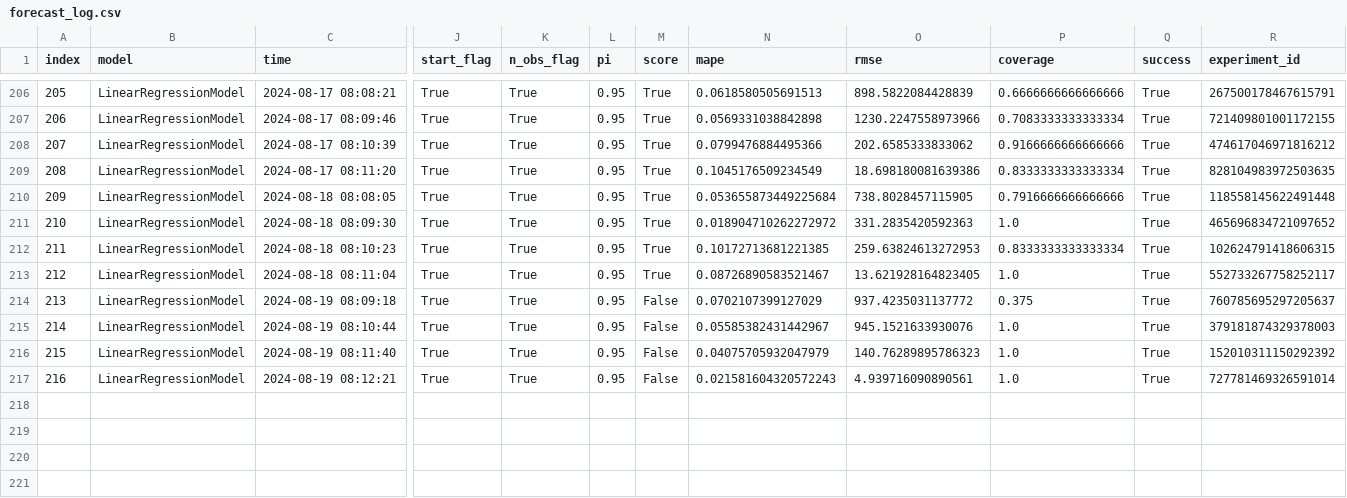
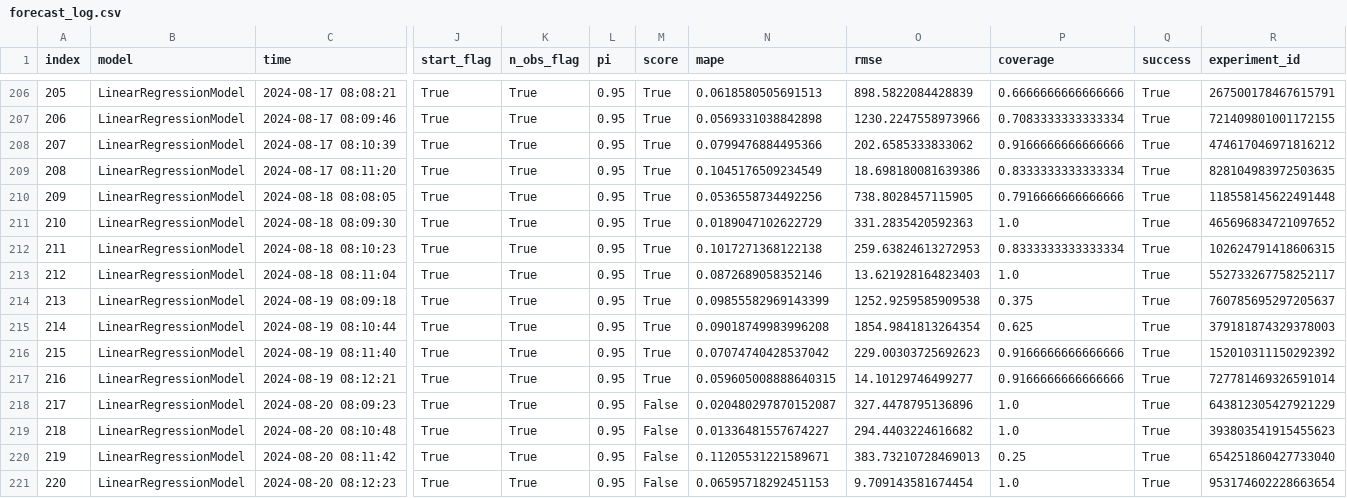
Before and after one commit to alexlabuda/ai-dev-2024-ml-workshop, a CSV file: data/forecast_log.csv, drawn as a sheet; only a part is shown, gaps mark what is left out; rows hold the shown columns only; the diff names each change by its address in the sheet, - before the commit and + after, or states it on an @@ line.

Commit message:
Auto update of the data

```diff
--- a/data/forecast_log.csv
+++ b/data/forecast_log.csv
-N210 (mape): 0.053655873449225684
+N210 (mape): 0.0536558734492256
-N211 (mape): 0.018904710262272972
+N211 (mape): 0.0189047102622729
-N212 (mape): 0.10172713681221385
+N212 (mape): 0.1017271368122138
-N213 (mape): 0.08726890583521467
+N213 (mape): 0.0872689058352146
-O213 (rmse): 13.621928164823405
+O213 (rmse): 13.621928164823403
-M214:M217 (score): False
+M214:M217 (score): True
-N214 (mape): 0.0702107399127029
+N214 (mape): 0.09855582969143399
-O214 (rmse): 937.4235031137772
+O214 (rmse): 1252.9259585909538
-N215 (mape): 0.05585382431442967
+N215 (mape): 0.09018749983996208
-O215 (rmse): 945.1521633930076
+O215 (rmse): 1854.9841813264354
-P215 (coverage): 1.0
+P215 (coverage): 0.625
-N216 (mape): 0.04075705932047979
+N216 (mape): 0.07074740428537042
-O216 (rmse): 140.76289895786323
+O216 (rmse): 229.00303725692623
-P216:P217 (coverage): 1.0
+P216:P217 (coverage): 0.9166666666666666
-N217 (mape): 0.021581604320572243
+N217 (mape): 0.059605008888640315
-O217 (rmse): 4.939716090890561
+O217 (rmse): 14.10129746499277
+row 218: 217 | LinearRegressionModel | 2024-08-20 08:09:23 | True | True | 0.95 | False | 0.020480297870152087 | 327.4478795136896 | 1.0 | True | 643812305427921229
+row 219: 218 | LinearRegressionModel | 2024-08-20 08:10:48 | True | True | 0.95 | False | 0.01336481557674227 | 294.4403224616682 | 1.0 | True | 393803541915455623
+row 220: 219 | LinearRegressionModel | 2024-08-20 08:11:42 | True | True | 0.95 | False | 0.11205531221589671 | 383.73210728469013 | 0.25 | True | 654251860427733040
+row 221: 220 | LinearRegressionModel | 2024-08-20 08:12:23 | True | True | 0.95 | False | 0.06595718292451153 | 9.709143581674454 | 1.0 | True | 953174602228663654
```
Also changed, not shown: data/log.csv, 3 other files.
